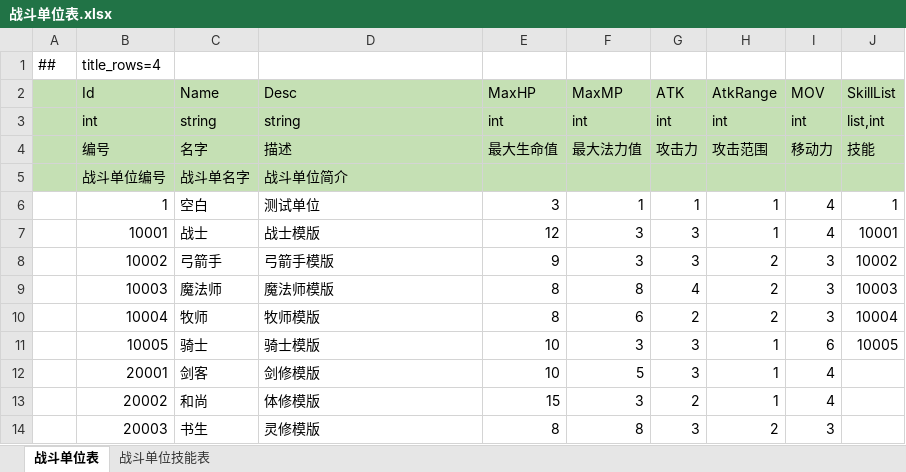
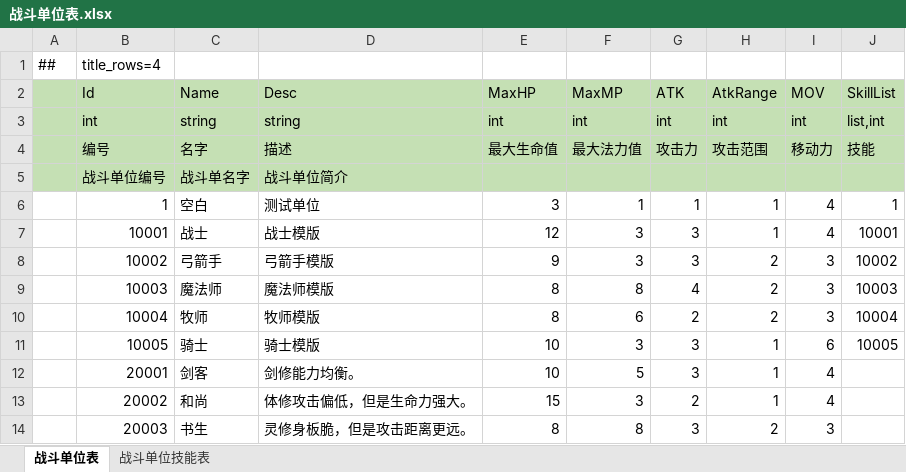
Before and after one commit to cnImpulse/AGame, an Excel workbook: 导表工具/Excels/战斗单位表.xlsx, sheet 战斗单位表, drawn as a sheet; values as stored, in another font and other column widths than the file's, no borders; the diff names each change by its address in the sheet, - before the commit and + after, or states it on an @@ line.

```diff
--- a/导表工具/Excels/战斗单位表.xlsx (sheet 战斗单位表)
+++ b/导表工具/Excels/战斗单位表.xlsx (sheet 战斗单位表)
-D12 (Desc): 剑修模版
+D12 (Desc): 剑修能力均衡。
-D13 (Desc): 体修模版
+D13 (Desc): 体修攻击偏低，但是生命力强大。
-D14 (Desc): 灵修模版
+D14 (Desc): 灵修身板脆，但是攻击距离更远。
```
Also changed, not shown: 导表工具/Excels/资源表.xlsx, 17 other files.
